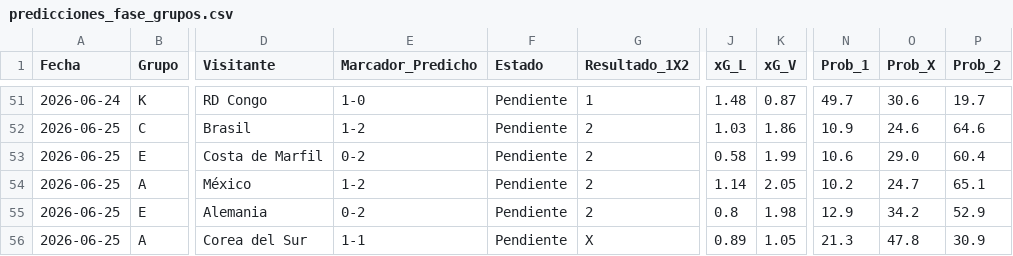
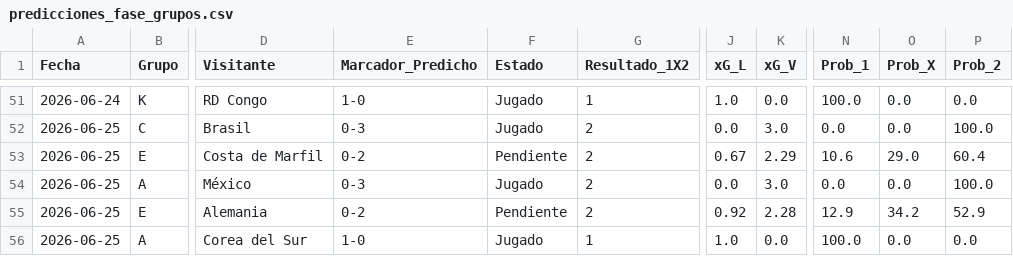
Before and after one commit to vapena13/mundial, a CSV file: Predicciones/predicciones_fase_grupos.csv, drawn as a sheet; only a part is shown, gaps mark what is left out; the diff covers the shown part only; the diff names each change by its address in the sheet, - before the commit and + after, or states it on an @@ line.

```diff
--- a/Predicciones/predicciones_fase_grupos.csv
+++ b/Predicciones/predicciones_fase_grupos.csv
-F51:F52 (Estado): Pendiente
+F51:F52 (Estado): Jugado
-J51 (xG_L): 1.48
+J51 (xG_L): 1.0
-K51 (xG_V): 0.87
+K51 (xG_V): 0.0
-N51 (Prob_1): 49.7
+N51 (Prob_1): 100.0
-O51 (Prob_X): 30.6
+O51 (Prob_X): 0.0
-P51 (Prob_2): 19.7
+P51 (Prob_2): 0.0
-E52 (Marcador_Predicho): 1-2
+E52 (Marcador_Predicho): 0-3
-J52 (xG_L): 1.03
+J52 (xG_L): 0.0
-K52 (xG_V): 1.86
+K52 (xG_V): 3.0
-N52 (Prob_1): 10.9
+N52 (Prob_1): 0.0
-O52 (Prob_X): 24.6
+O52 (Prob_X): 0.0
-P52 (Prob_2): 64.6
+P52 (Prob_2): 100.0
-J53 (xG_L): 0.58
+J53 (xG_L): 0.67
-K53 (xG_V): 1.99
+K53 (xG_V): 2.29
-E54 (Marcador_Predicho): 1-2
+E54 (Marcador_Predicho): 0-3
-F54 (Estado): Pendiente
+F54 (Estado): Jugado
-J54 (xG_L): 1.14
+J54 (xG_L): 0.0
-K54 (xG_V): 2.05
+K54 (xG_V): 3.0
-N54 (Prob_1): 10.2
+N54 (Prob_1): 0.0
-O54 (Prob_X): 24.7
+O54 (Prob_X): 0.0
-P54 (Prob_2): 65.1
+P54 (Prob_2): 100.0
-J55 (xG_L): 0.8
+J55 (xG_L): 0.92
-K55 (xG_V): 1.98
+K55 (xG_V): 2.28
-E56 (Marcador_Predicho): 1-1
+E56 (Marcador_Predicho): 1-0
-F56 (Estado): Pendiente
+F56 (Estado): Jugado
-G56 (Resultado_1X2): X
+G56 (Resultado_1X2): 1
-J56 (xG_L): 0.89
+J56 (xG_L): 1.0
-K56 (xG_V): 1.05
+K56 (xG_V): 0.0
-N56 (Prob_1): 21.3
+N56 (Prob_1): 100.0
-O56 (Prob_X): 47.8
+O56 (Prob_X): 0.0
-P56 (Prob_2): 30.9
+P56 (Prob_2): 0.0
```
Also changed, not shown: 73 edited cells elsewhere in this file, Data/resultados_reales.csv, Predicciones/clasificacion_grupos.csv, 9 other files.
